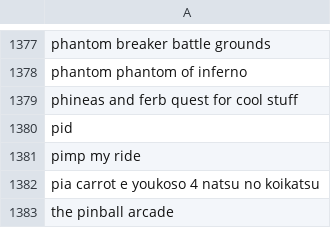
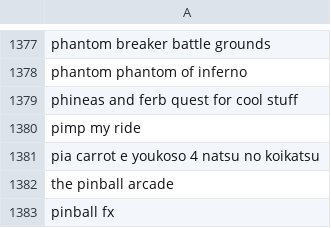
Before and after one commit to ccleary93/price-sniper, a CSV file: game_lists/xbox360_games.csv, drawn as a sheet; only a part is shown, gaps mark what is left out; the shorter side is filled out with more unchanged rows.

```diff
--- a/game_lists/xbox360_games.csv
+++ b/game_lists/xbox360_games.csv
@@ -1379,3 +1379,2 @@ phantom phantom of inferno
 phineas and ferb quest for cool stuff
-pid
 pimp my ride
```
Also changed, not shown: game_lists/ps2_games.csv.
